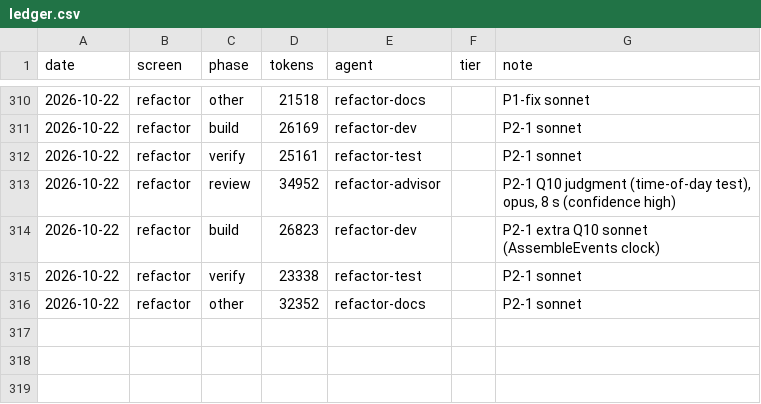
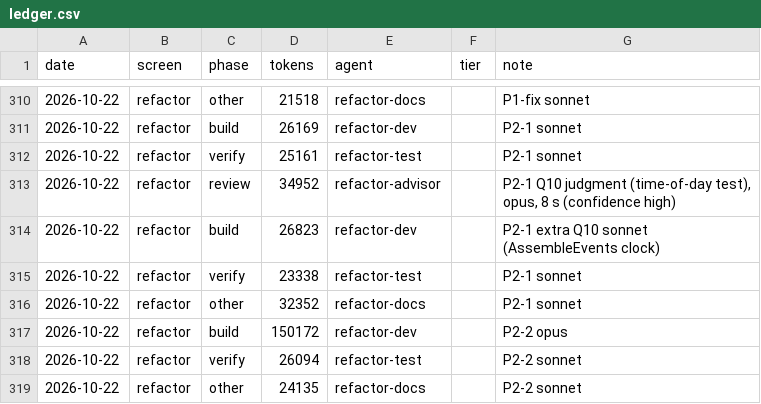
Before and after one commit to Phoenix-DX/connect-new-ui, a CSV file: migration/metrics/ledger.csv, drawn as a sheet; only a part is shown, gaps mark what is left out; the diff names each change by its address in the sheet, - before the commit and + after, or states it on an @@ line.

```diff
--- a/migration/metrics/ledger.csv
+++ b/migration/metrics/ledger.csv
+row 317: 2026-10-22 | refactor | build | 150172 | refactor-dev |  | P2-2 opus
+row 318: 2026-10-22 | refactor | verify | 26094 | refactor-test |  | P2-2 sonnet
+row 319: 2026-10-22 | refactor | other | 24135 | refactor-docs |  | P2-2 sonnet
```
Also changed, not shown: 20 other files.
